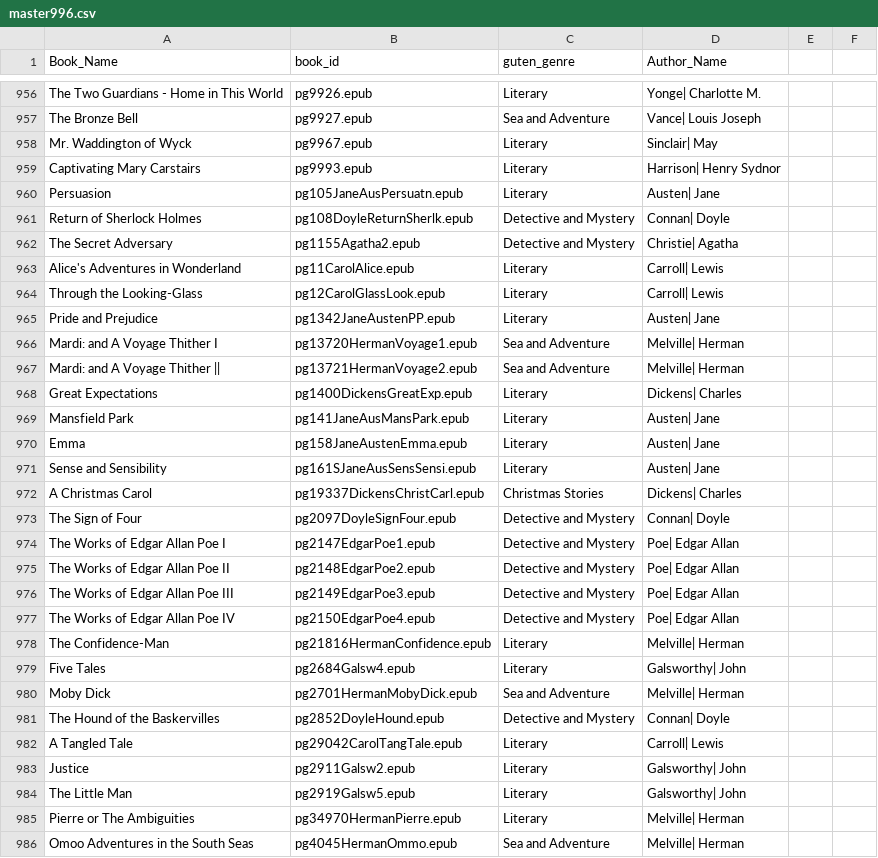
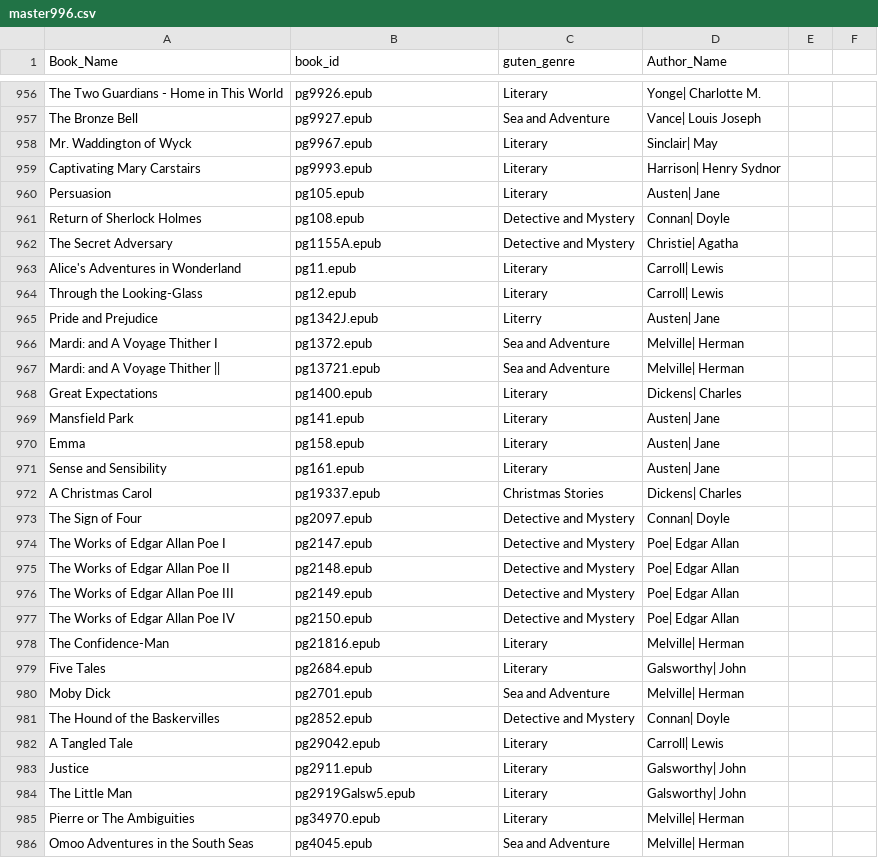
Before and after one commit to surajsrivathsa/fiction, a CSV file: master996.csv, drawn as a sheet; only a part is shown, gaps mark what is left out; the diff covers the shown part only; the diff names each change by its address in the sheet, - before the commit and + after, or states it on an @@ line.

```diff
--- a/master996.csv
+++ b/master996.csv
-B960 (book_id): pg105JaneAusPersuatn.epub
+B960 (book_id): pg105.epub
-B961 (book_id): pg108DoyleReturnSherlk.epub
+B961 (book_id): pg108.epub
-B962 (book_id): pg1155Agatha2.epub
+B962 (book_id): pg1155A.epub
-B963 (book_id): pg11CarolAlice.epub
+B963 (book_id): pg11.epub
-B964 (book_id): pg12CarolGlassLook.epub
+B964 (book_id): pg12.epub
-B965 (book_id): pg1342JaneAustenPP.epub
+B965 (book_id): pg1342J.epub
-C965 (guten_genre): Literary
+C965 (guten_genre): Literry
-B966 (book_id): pg13720HermanVoyage1.epub
+B966 (book_id): pg1372.epub
-B967 (book_id): pg13721HermanVoyage2.epub
+B967 (book_id): pg13721.epub
-B968 (book_id): pg1400DickensGreatExp.epub
+B968 (book_id): pg1400.epub
-B969 (book_id): pg141JaneAusMansPark.epub
+B969 (book_id): pg141.epub
-B970 (book_id): pg158JaneAustenEmma.epub
+B970 (book_id): pg158.epub
-B971 (book_id): pg161SJaneAusSensSensi.epub
+B971 (book_id): pg161.epub
-B972 (book_id): pg19337DickensChristCarl.epub
+B972 (book_id): pg19337.epub
-B973 (book_id): pg2097DoyleSignFour.epub
+B973 (book_id): pg2097.epub
-B974 (book_id): pg2147EdgarPoe1.epub
+B974 (book_id): pg2147.epub
-B975 (book_id): pg2148EdgarPoe2.epub
+B975 (book_id): pg2148.epub
-B976 (book_id): pg2149EdgarPoe3.epub
+B976 (book_id): pg2149.epub
-B977 (book_id): pg2150EdgarPoe4.epub
+B977 (book_id): pg2150.epub
-B978 (book_id): pg21816HermanConfidence.epub
+B978 (book_id): pg21816.epub
-B979 (book_id): pg2684Galsw4.epub
+B979 (book_id): pg2684.epub
-B980 (book_id): pg2701HermanMobyDick.epub
+B980 (book_id): pg2701.epub
-B981 (book_id): pg2852DoyleHound.epub
+B981 (book_id): pg2852.epub
-B982 (book_id): pg29042CarolTangTale.epub
+B982 (book_id): pg29042.epub
-B983 (book_id): pg2911Galsw2.epub
+B983 (book_id): pg2911.epub
-B985 (book_id): pg34970HermanPierre.epub
+B985 (book_id): pg34970.epub
-B986 (book_id): pg4045HermanOmmo.epub
+B986 (book_id): pg4045.epub
```
Also changed, not shown: 24 edited cells elsewhere in this file, 2 other files.
